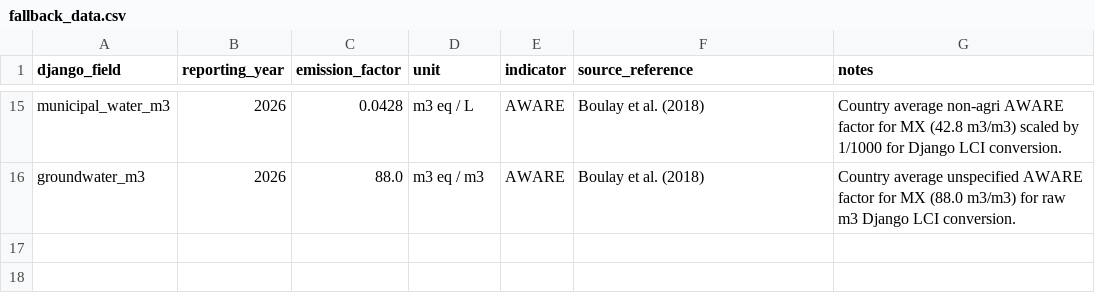
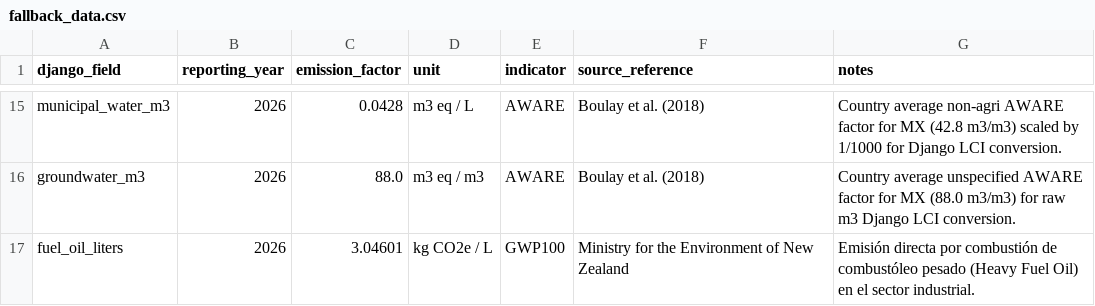
Before and after one commit to ricardoochoa/tequila, a CSV file: lca_engine/data/fallback_data.csv, drawn as a sheet; only a part is shown, gaps mark what is left out.

Commit message:
Exiobase ajustada con factores de conversión monetarios

```diff
--- a/lca_engine/data/fallback_data.csv
+++ b/lca_engine/data/fallback_data.csv
@@ -16 +16,2 @@ municipal_water_m3,2026,0.0428,m3 eq / L,AWARE,"Boulay et al. (2018)","Country a
 groundwater_m3,2026,88.0,m3 eq / m3,AWARE,"Boulay et al. (2018)","Country average unspecified AWARE factor for MX (88.0 m3/m3) for raw m3 Django LCI conversion."
+fuel_oil_liters,2026,3.04601,kg CO2e / L,GWP100,"Ministry for the Environment of New Zealand","Emisión directa por combustión de combustóleo pesado (Heavy Fuel Oil) en el sector industrial."
```
Also changed, not shown: 8 other files.
